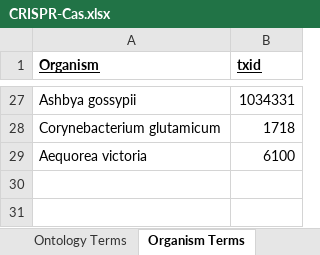
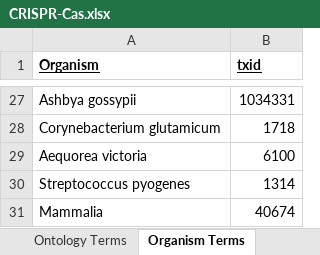
Before and after one commit to iGEM-Engineering/iGEM-distribution, an Excel workbook: CRISPR-Cas/CRISPR-Cas.xlsx, sheet Organism Terms, drawn as a sheet; only a part is shown, gaps mark what is left out; values as stored, in another font and other column widths than the file's, no borders; the diff names each change by its address in the sheet, - before the commit and + after, or states it on an @@ line.

```diff
--- a/CRISPR-Cas/CRISPR-Cas.xlsx (sheet Organism Terms)
+++ b/CRISPR-Cas/CRISPR-Cas.xlsx (sheet Organism Terms)
+row 30: Streptococcus pyogenes | 1314
+row 31: Mammalia | 40674
```
Also changed, not shown: sheet Parts and Devices, formulas that keep their value, 9 other files.
